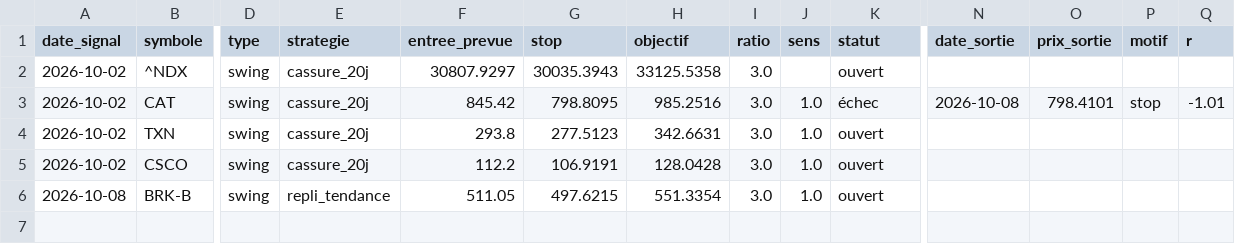
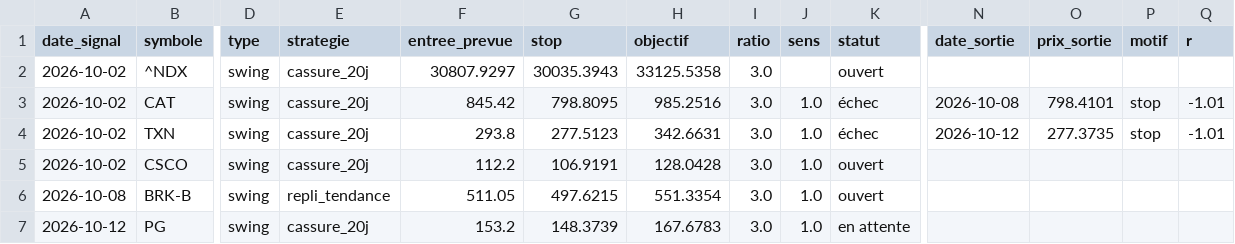
Before and after one commit to zdmooc/trading-perso, a CSV file: reports/journal.csv, drawn as a sheet; only a part is shown, gaps mark what is left out; rows hold the shown columns only; the diff names each change by its address in the sheet, - before the commit and + after, or states it on an @@ line.

```diff
--- a/reports/journal.csv
+++ b/reports/journal.csv
-K4 (statut): ouvert
+K4 (statut): échec
-N4 (date_sortie): (empty)
+N4 (date_sortie): 2026-10-12
-O4 (prix_sortie): (empty)
+O4 (prix_sortie): 277.3735
-P4 (motif): (empty)
+P4 (motif): stop
-Q4 (r): (empty)
+Q4 (r): -1.01
+row 7: 2026-10-12 | PG | swing | cassure_20j | 153.2 | 148.3739 | 167.6783 | 3.0 | 1.0 | en attente
```
Also changed, not shown: reports/zones_NDX.csv, 6 other files.
